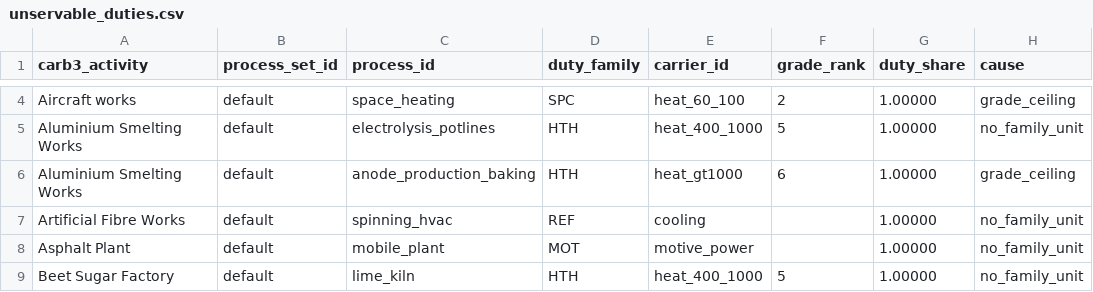
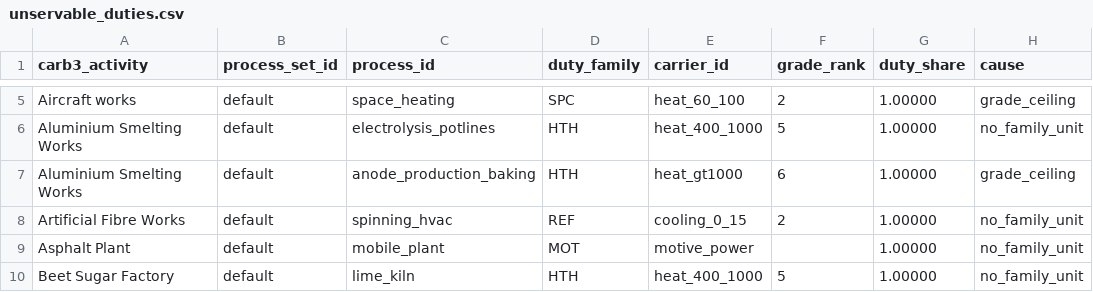
Before and after one commit to AlexandreLab/comit, a CSV file: docs/notes/data/build/unservable_duties.csv, drawn as a sheet; only a part is shown, gaps mark what is left out; addresses are those after the commit; the diff covers the shown part only; the diff names each change by its address in the sheet, - before the commit and + after, or states it on an @@ line.

```diff
--- a/docs/notes/data/build/unservable_duties.csv
+++ b/docs/notes/data/build/unservable_duties.csv
-E8 (carrier_id): cooling
+E8 (carrier_id): cooling_0_15
-F8 (grade_rank): (empty)
+F8 (grade_rank): 2
```
Also changed, not shown: 3 added rows and 2 edited cells elsewhere in this file, docs/notes/data/carrier.csv, docs/notes/data/references.csv, 15 other files.
